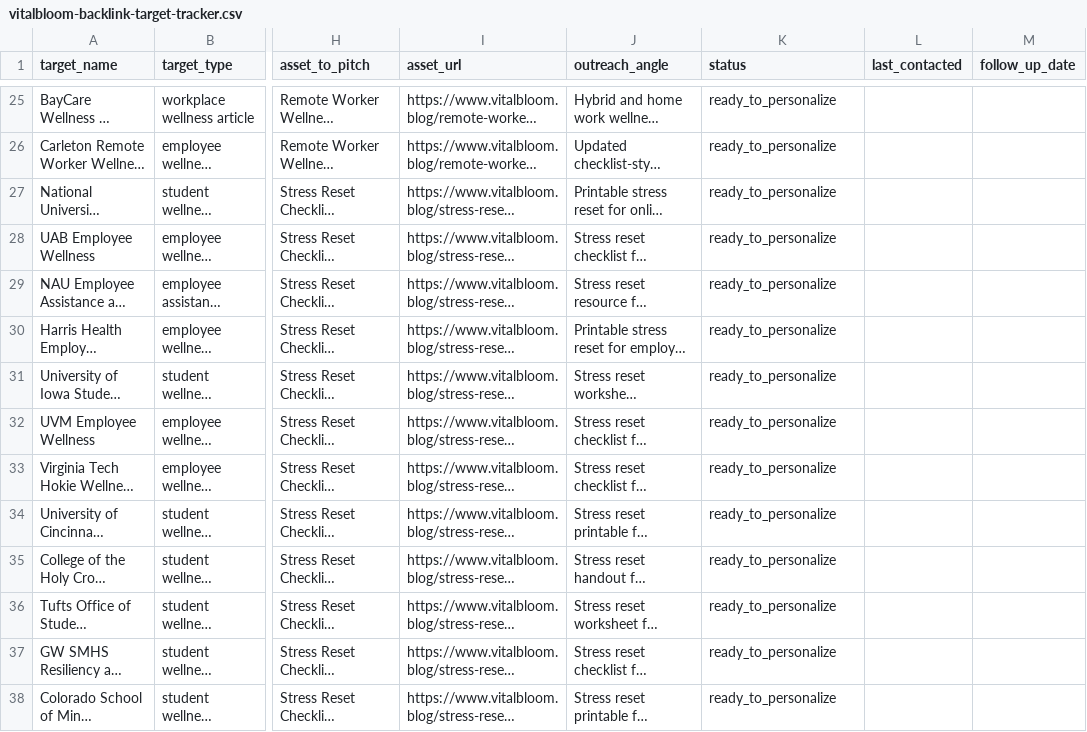
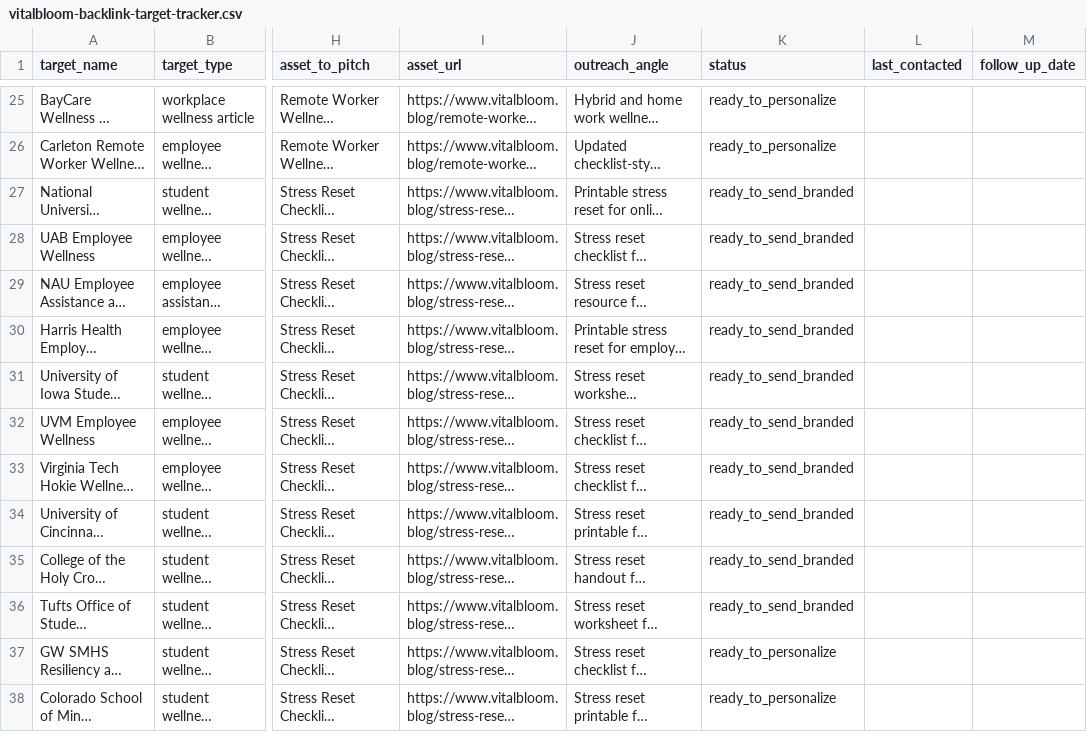
Before and after one commit to naimprince010-ship-it/vitalbloom.blog, a CSV file: content-plan/outreach/vitalbloom-backlink-target-tracker.csv, drawn as a sheet; only a part is shown, gaps mark what is left out; long unchanged cells end in …; the diff names each change by its address in the sheet, - before the commit and + after, or states it on an @@ line.

Commit message:
Prepare branded outreach and social profile assets

```diff
--- a/content-plan/outreach/vitalbloom-backlink-target-tracker.csv
+++ b/content-plan/outreach/vitalbloom-backlink-target-tracker.csv
-K27:K36 (status): ready_to_personalize
+K27:K36 (status): ready_to_send_branded
```
Also changed, not shown: 2 other files.
